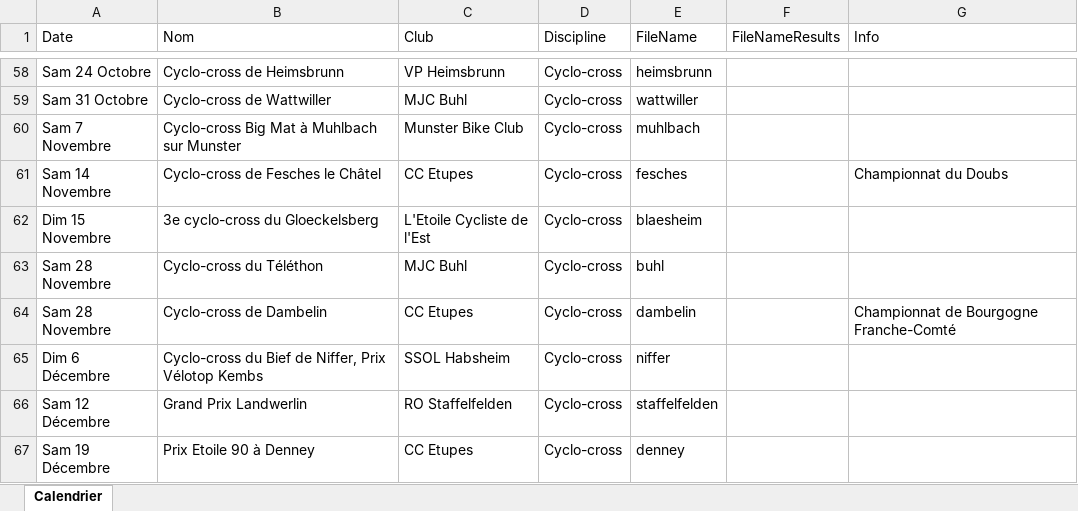
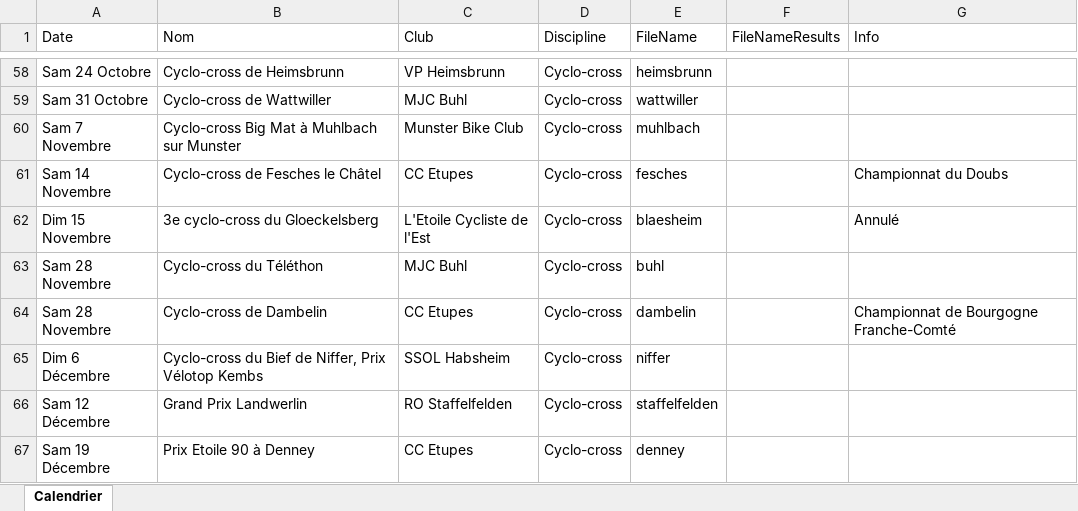
Before and after one commit to FlorianKohler/68-FSGT-Cyclisme-Alsace, an Excel workbook: Calendrier.xlsx, sheet Calendrier, drawn as a sheet; only a part is shown, gaps mark what is left out; values as stored, in another font and other column widths than the file's, no borders; the diff names each change by its address in the sheet, - before the commit and + after, or states it on an @@ line.

```diff
--- a/Calendrier.xlsx (sheet Calendrier)
+++ b/Calendrier.xlsx (sheet Calendrier)
-G62 (Info): (empty)
+G62 (Info): Annulé
```
Also changed, not shown: 2 other files.
